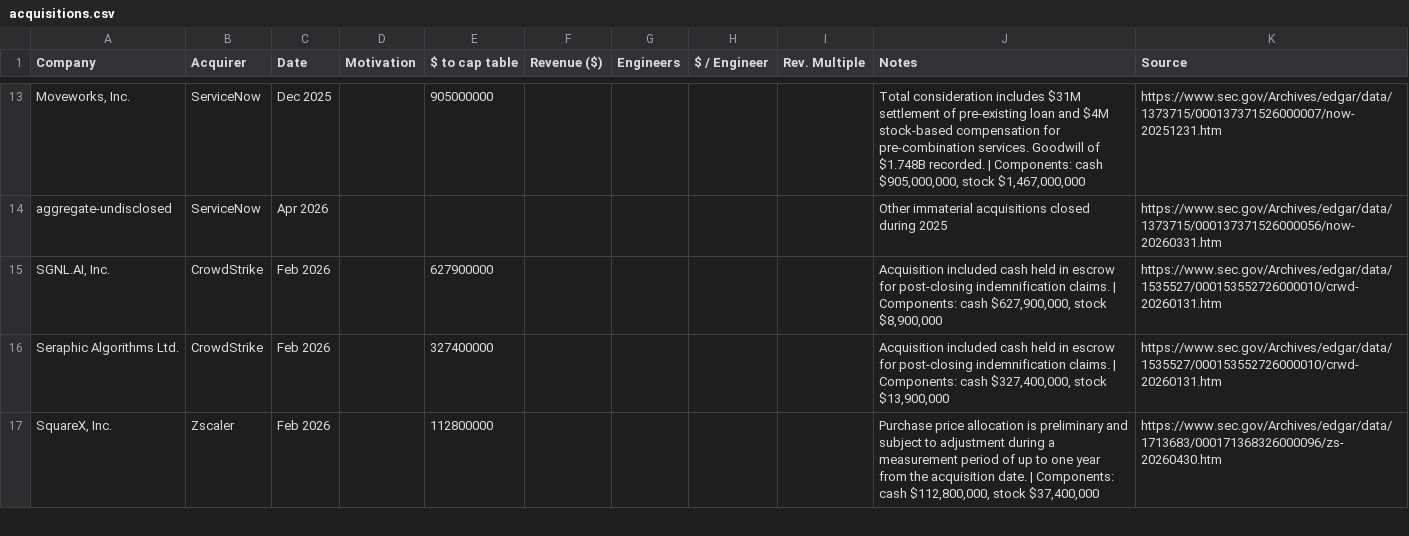
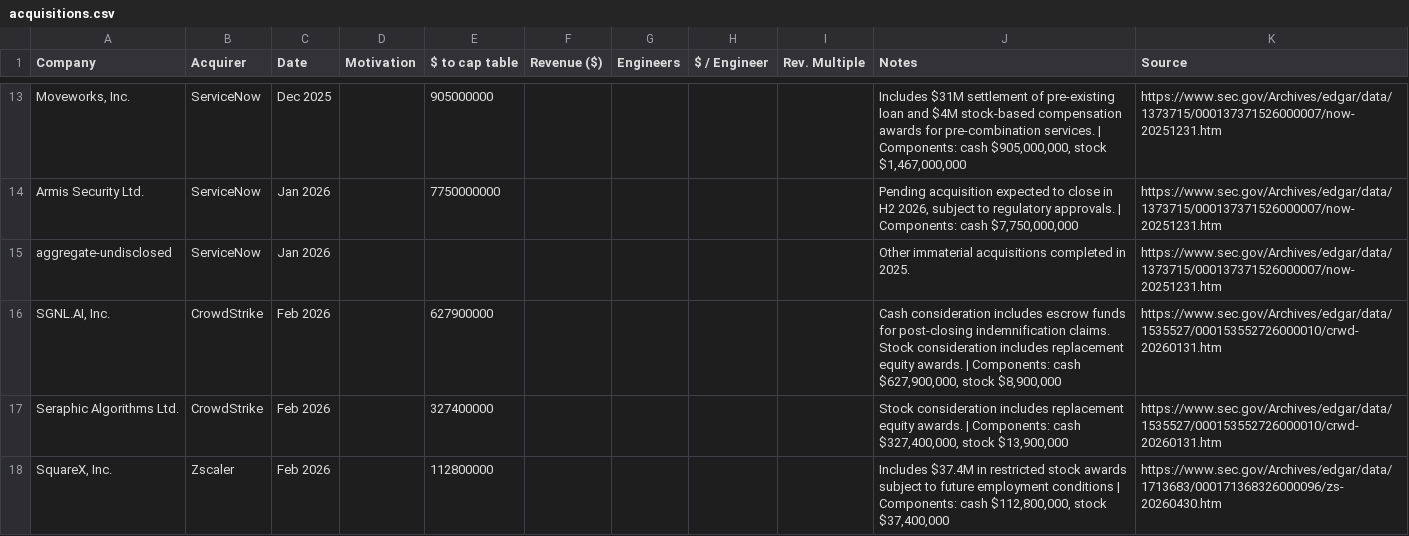
Before and after one commit to adityanaidu16/ma_comp_tracker, a CSV file: data/acquisitions.csv, drawn as a sheet; only a part is shown, gaps mark what is left out; addresses are those after the commit; the diff covers the shown part only; the diff names each change by its address in the sheet, - before the commit and + after, or states it on an @@ line.

```diff
--- a/data/acquisitions.csv
+++ b/data/acquisitions.csv
-J13 (Notes): Total consideration includes $31M settlement of pre-existing loan and $4M stock-based compensation for pre-combination services. Goodwill of $1.748B recorded. | Components:…
+J13 (Notes): Includes $31M settlement of pre-existing loan and $4M stock-based compensation awards for pre-combination services. | Components:…
+row 14: Armis Security Ltd. | ServiceNow | Jan 2026 |  | 7750000000 |  |  |  |  | Pending acquisition expected to close in H2 2026, subject to regulatory approvals. | Components: cash $7,750,000,000 | https://www.sec.gov/Archives/edgar/data/1373715/000137371526000007/now-20251231.htm
-C15 (Date): Apr 2026
+C15 (Date): Jan 2026
-J15 (Notes): …immaterial acquisitions closed during 2025
+J15 (Notes): …immaterial acquisitions completed in 2025.
-K15 (Source): https://www.sec.gov/Archives/edgar/data/1373715/000137371526000056/now-20260331.htm
+K15 (Source): https://www.sec.gov/Archives/edgar/data/1373715/000137371526000007/now-20251231.htm
-J16 (Notes): Acquisition included cash held in escrow for post-closing indemnification claims. | Components:…
+J16 (Notes): Cash consideration includes escrow funds for post-closing indemnification claims. Stock consideration includes replacement equity awards. | Components:…
-J17 (Notes): Acquisition included cash held in escrow for post-closing indemnification claims. | Components:…
+J17 (Notes): Stock consideration includes replacement equity awards. | Components:…
-J18 (Notes): Purchase price allocation is preliminary and subject to adjustment during a measurement period of up to one year from the acquisition date. | Components:…
+J18 (Notes): Includes $37.4M in restricted stock awards subject to future employment conditions | Components:…
```
Also changed, not shown: 3 added rows, 1 removed row and 18 edited cells elsewhere in this file, 3 other files.
